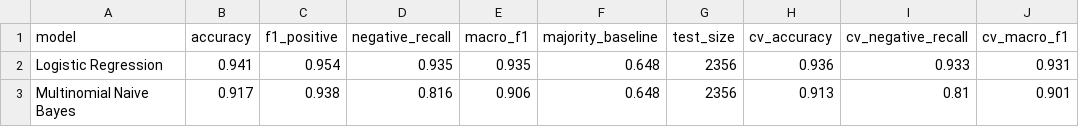
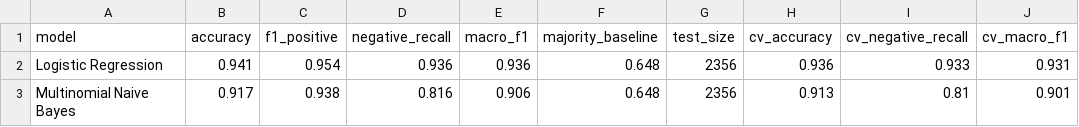
Before and after one commit to TanoojVardhan/NLP_CAPSTONE_MBA, a CSV file: outputs_flipkart/classifier_results.csv, drawn as a sheet.

Commit message:
Refactor sentiment analysis results and update Flipkart insights
- Updated insights in insights_flipkart.md to reflect new accuracy metrics for logistic regression models trained on Amazon data.
- Revised limitations in limitations_flipkart.md to clarify the use of the old Amazon training file.
- Corrected classifier results in classifier_results.csv to reflect updated negative recall values.
- Modified dashboard.html to enhance visual representation of sentiment analysis results.
- Updated binary figures in outputs_flipkart/figures for improved clarity and accuracy.
- Revised out_of_domain_results.csv to include new training and testing configurations for logistic regression and Naive Bayes models.
- Adjusted top_tfidf_terms.csv to correct the order of terms for better representation of sentiment analysis.

```diff
--- a/outputs_flipkart/classifier_results.csv
+++ b/outputs_flipkart/classifier_results.csv
@@ -1,3 +1,3 @@
 model,accuracy,f1_positive,negative_recall,macro_f1,majority_baseline,test_size,cv_accuracy,cv_negative_recall,cv_macro_f1
-Logistic Regression,0.941,0.954,0.935,0.935,0.648,2356,0.936,0.933,0.931
+Logistic Regression,0.941,0.954,0.936,0.936,0.648,2356,0.936,0.933,0.931
 Multinomial Naive Bayes,0.917,0.938,0.816,0.906,0.648,2356,0.913,0.81,0.901
```
Also changed, not shown: outputs_flipkart/out_of_domain_results.csv, outputs_flipkart/top_tfidf_terms.csv, 18 other files.
